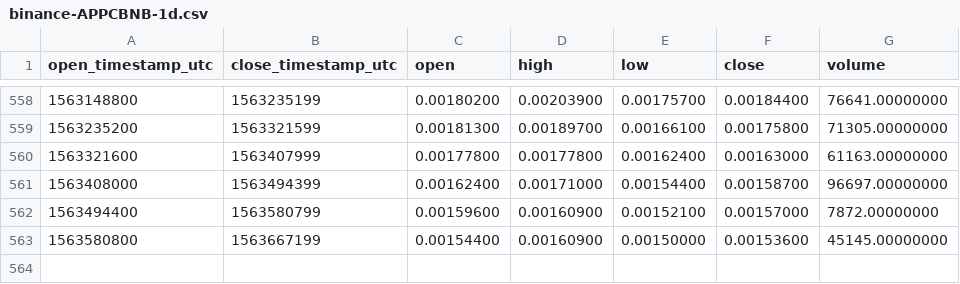
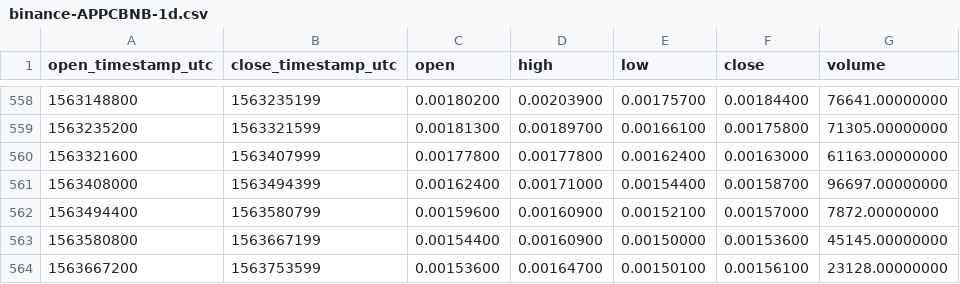
Before and after one commit to cryptobigbro/binance-APPCBNB, a CSV file: binance-APPCBNB-1d.csv, drawn as a sheet; only a part is shown, gaps mark what is left out; the diff names each change by its address in the sheet, - before the commit and + after, or states it on an @@ line.

Commit message:
Update OHLCV data.

```diff
--- a/binance-APPCBNB-1d.csv
+++ b/binance-APPCBNB-1d.csv
+row 564: 1563667200 | 1563753599 | 0.00153600 | 0.00164700 | 0.00150100 | 0.00156100 | 23128.00000000
```
Also changed, not shown: 1 other file.
